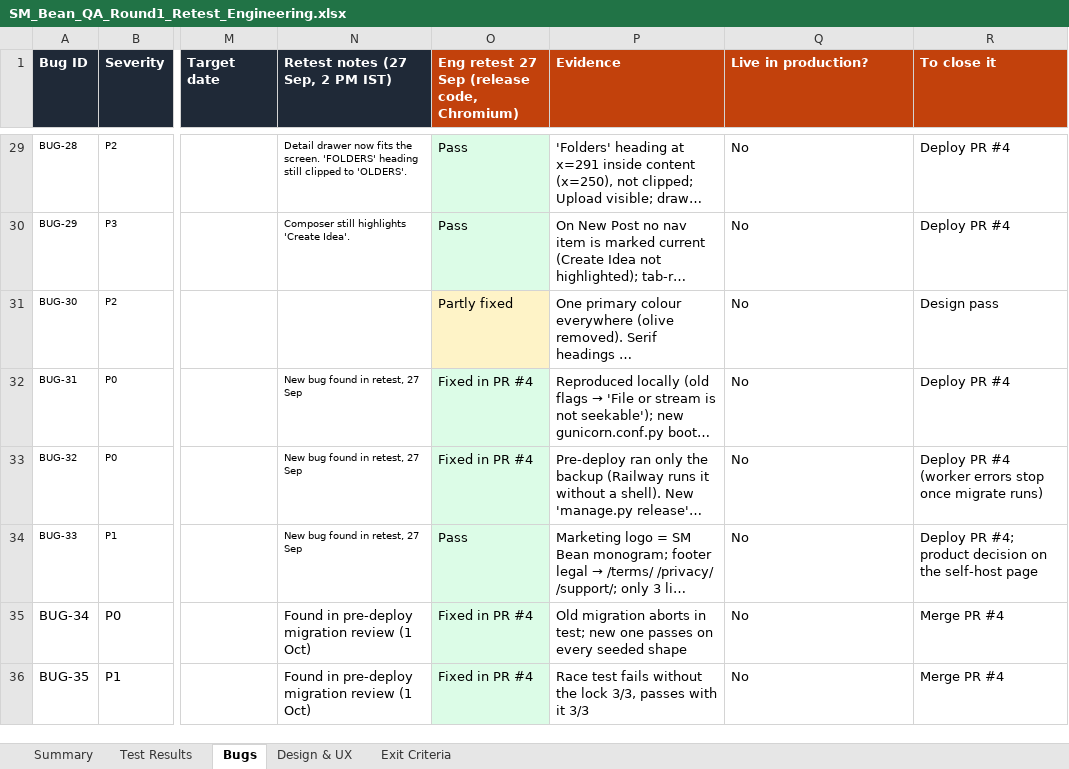
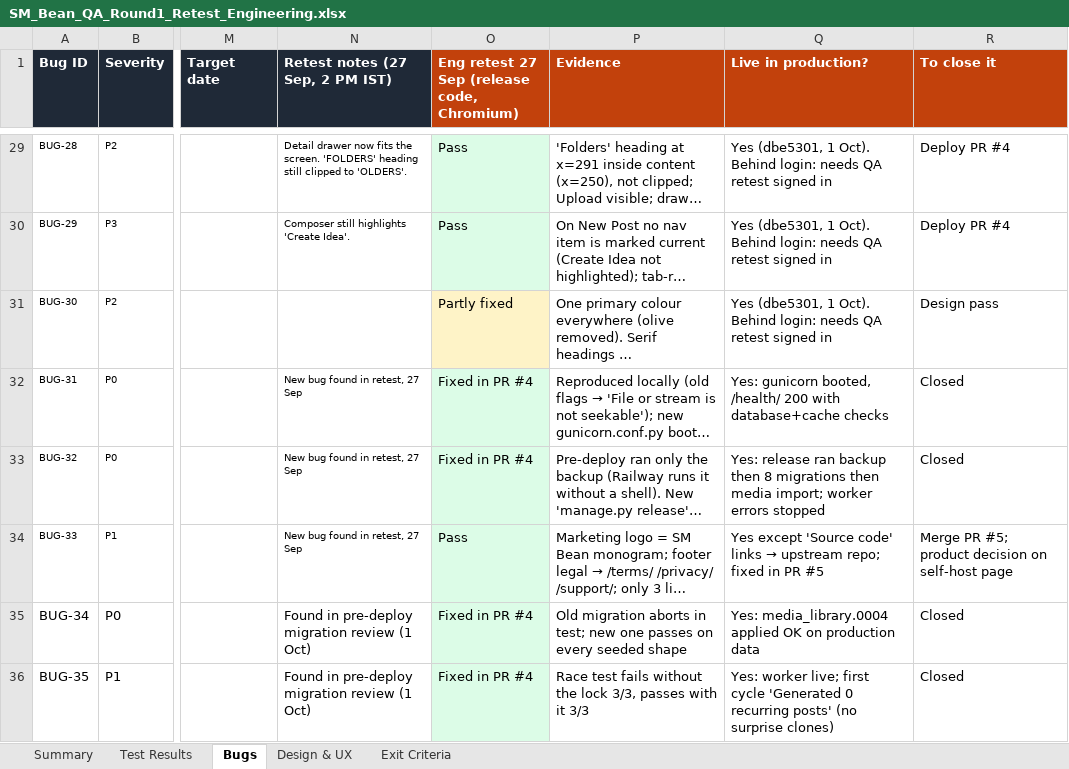
Before and after one commit to hemantsatishjadhav06-ai/calander-9-, an Excel workbook: docs/audit/SM_Bean_QA_Round1_Retest_Engineering.xlsx, sheet Bugs, drawn as a sheet; only a part is shown, gaps mark what is left out; long unchanged cells end in …; values as stored, in another font and other column widths than the file's, no borders; conditional formats not drawn; the diff covers the shown part only; the diff names each change by its address in the sheet, - before the commit and + after, or states it on an @@ line.

```diff
--- a/docs/audit/SM_Bean_QA_Round1_Retest_Engineering.xlsx (sheet Bugs)
+++ b/docs/audit/SM_Bean_QA_Round1_Retest_Engineering.xlsx (sheet Bugs)
-Q29:Q31 (Live in production?): No
+Q29:Q31 (Live in production?): Yes (dbe5301, 1 Oct). Behind login: needs QA retest signed in
-Q32 (Live in production?): No
+Q32 (Live in production?): Yes: gunicorn booted, /health/ 200 with database+cache checks
-R32 (To close it): Deploy PR #4
+R32 (To close it): Closed
-Q33 (Live in production?): No
+Q33 (Live in production?): Yes: release ran backup then 8 migrations then media import; worker errors stopped
-R33 (To close it): Deploy PR #4 (worker errors stop once migrate runs)
+R33 (To close it): Closed
@@ Q34 (Live in production?): No → Yes except 'Source code' links → upstream repo; fixed in PR #5 @@
-R34 (To close it): Deploy PR #4; product decision on the self-host page
+R34 (To close it): Merge PR #5; product decision on self-host page
-Q35 (Live in production?): No
+Q35 (Live in production?): Yes: media_library.0004 applied OK on production data
-R35:R36 (To close it): Merge PR #4
+R35:R36 (To close it): Closed
-Q36 (Live in production?): No
+Q36 (Live in production?): Yes: worker live; first cycle 'Generated 0 recurring posts' (no surprise clones)
```
Also changed, not shown: 37 edited cells elsewhere in this sheet, 5 other files.
